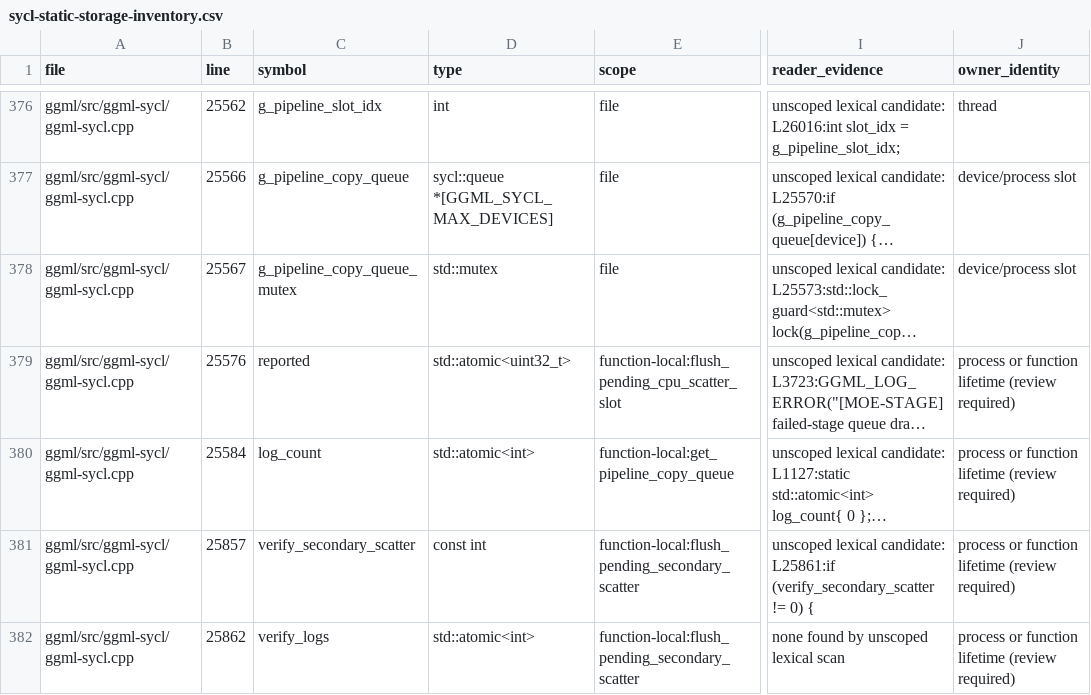
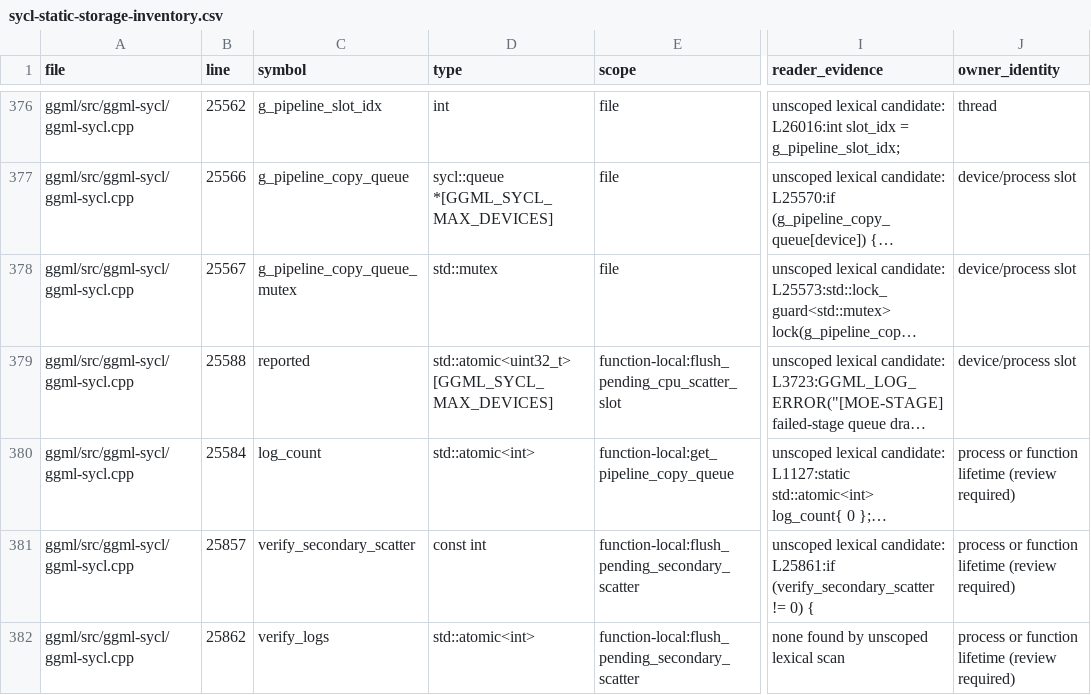
Before and after one commit to kainlan/llama.cpp-intel-optimizations, a CSV file: docs/backend/sycl-static-storage-inventory.csv, drawn as a sheet; only a part is shown, gaps mark what is left out; long unchanged cells end in …; the diff names each change by its address in the sheet, - before the commit and + after, or states it on an @@ line.

```diff
--- a/docs/backend/sycl-static-storage-inventory.csv
+++ b/docs/backend/sycl-static-storage-inventory.csv
-B379 (line): 25576
+B379 (line): 25588
-D379 (type): std::atomic<uint32_t>
+D379 (type): std::atomic<uint32_t> [GGML_SYCL_MAX_DEVICES]
-J379 (owner_identity): process or function lifetime (review required)
+J379 (owner_identity): device/process slot
```
Also changed, not shown: 3 other files.
